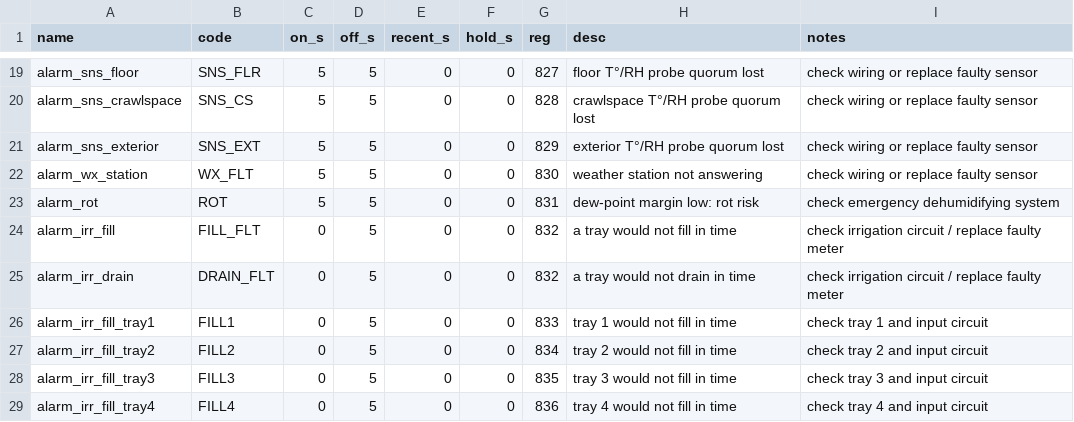
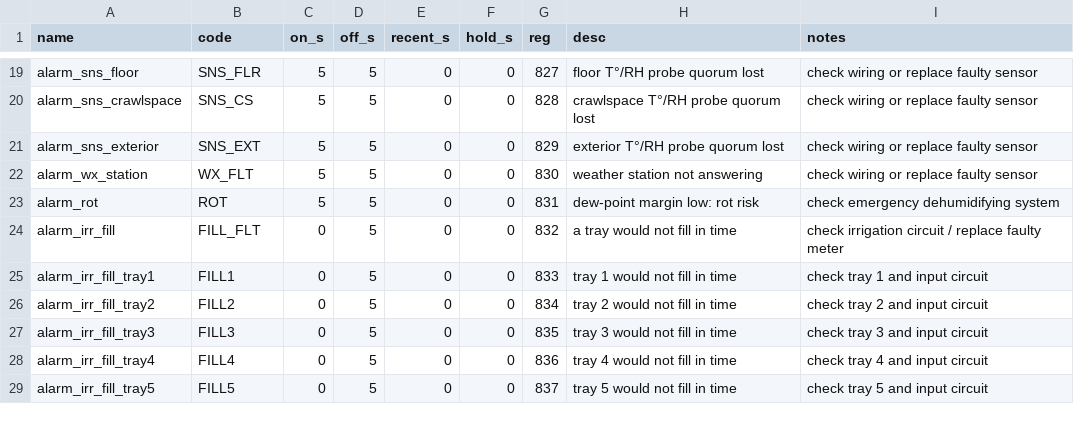
Before and after one commit to pstch/botanik2, a CSV file: src/sites/gh_mlb41/tables/alarms.csv, drawn as a sheet; only a part is shown, gaps mark what is left out; the shorter side is filled out with more unchanged rows.

```diff
--- a/src/sites/gh_mlb41/tables/alarms.csv
+++ b/src/sites/gh_mlb41/tables/alarms.csv
@@ -24,3 +24,2 @@ alarm_rot              ,ROT      ,5   ,5    ,0       ,0     ,831,dew-point margi
 alarm_irr_fill         ,FILL_FLT ,0   ,5    ,0       ,0     ,832,a tray would not fill in time     ,check irrigation circuit / replace faulty meter
-alarm_irr_drain        ,DRAIN_FLT,0   ,5    ,0       ,0     ,832,a tray would not drain in time    ,check irrigation circuit / replace faulty meter
 alarm_irr_fill_tray1   ,FILL1    ,0   ,5    ,0       ,0     ,833,tray 1 would not fill in time     ,check tray 1 and input circuit
```
Also changed, not shown: src/sites/gh_mlb41/tables/status.csv, 12 other files.
